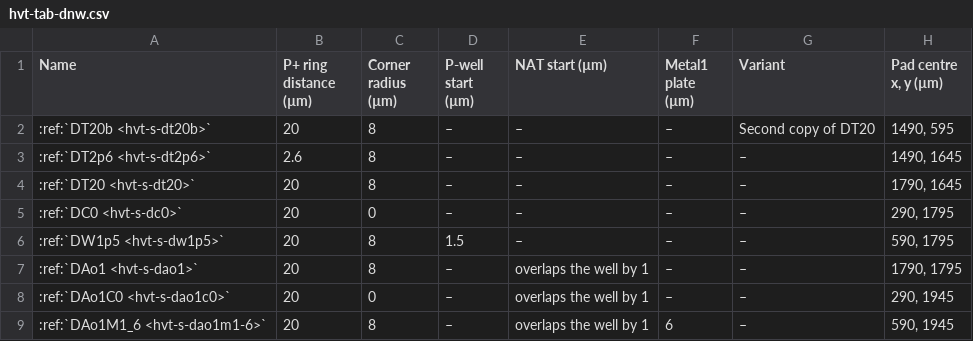
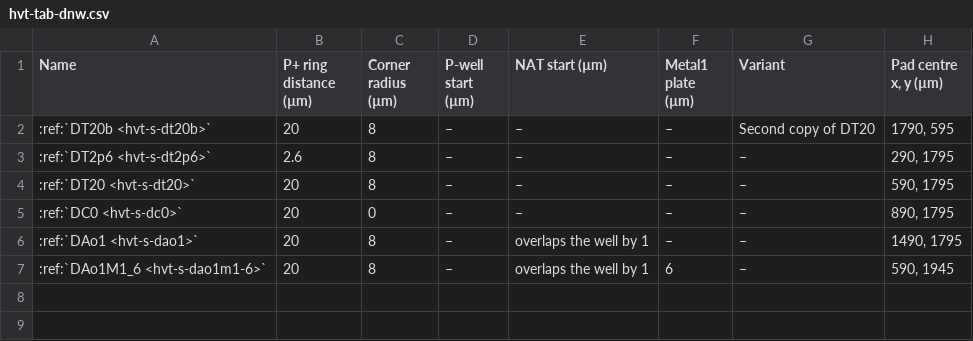
Before and after one commit to mithro/evampire, a CSV file: docs/high-voltage/test-die/hvt-tab-dnw.csv, drawn as a sheet.

```diff
--- a/docs/high-voltage/test-die/hvt-tab-dnw.csv
+++ b/docs/high-voltage/test-die/hvt-tab-dnw.csv
@@ -1,9 +1,7 @@
 Name,P+ ring distance (µm),Corner radius (µm),P-well start (µm),NAT start (µm),Metal1 plate (µm),Variant,"Pad centre x, y (µm)"
-:ref:`DT20b <hvt-s-dt20b>`,20,8,–,–,–,Second copy of DT20,"1490, 595"
-:ref:`DT2p6 <hvt-s-dt2p6>`,2.6,8,–,–,–,–,"1490, 1645"
-:ref:`DT20 <hvt-s-dt20>`,20,8,–,–,–,–,"1790, 1645"
-:ref:`DC0 <hvt-s-dc0>`,20,0,–,–,–,–,"290, 1795"
-:ref:`DW1p5 <hvt-s-dw1p5>`,20,8,1.5,–,–,–,"590, 1795"
-:ref:`DAo1 <hvt-s-dao1>`,20,8,–,overlaps the well by 1,–,–,"1790, 1795"
-:ref:`DAo1C0 <hvt-s-dao1c0>`,20,0,–,overlaps the well by 1,–,–,"290, 1945"
+:ref:`DT20b <hvt-s-dt20b>`,20,8,–,–,–,Second copy of DT20,"1790, 595"
+:ref:`DT2p6 <hvt-s-dt2p6>`,2.6,8,–,–,–,–,"290, 1795"
+:ref:`DT20 <hvt-s-dt20>`,20,8,–,–,–,–,"590, 1795"
+:ref:`DC0 <hvt-s-dc0>`,20,0,–,–,–,–,"890, 1795"
+:ref:`DAo1 <hvt-s-dao1>`,20,8,–,overlaps the well by 1,–,–,"1490, 1795"
 :ref:`DAo1M1_6 <hvt-s-dao1m1-6>`,20,8,–,overlaps the well by 1,6,–,"590, 1945"
```
Also changed, not shown: docs/high-voltage/test-die/hvt-tab-nat.csv, docs/high-voltage/test-die/hvt-tab-plates.csv, 23 other files.
